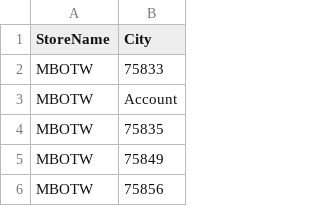
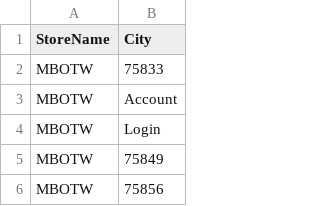
Before and after one commit to rohit404404/PublicRepo, a CSV file: Stores/StoreMapping.csv, drawn as a sheet; only a part is shown.

Commit message:
Update StoreMapping.csv

```diff
--- a/Stores/StoreMapping.csv
+++ b/Stores/StoreMapping.csv
@@ -3,3 +3,3 @@ MBOTW,75833
 MBOTW,Account
-MBOTW,75835
+MBOTW,Login
 MBOTW,75849
```
